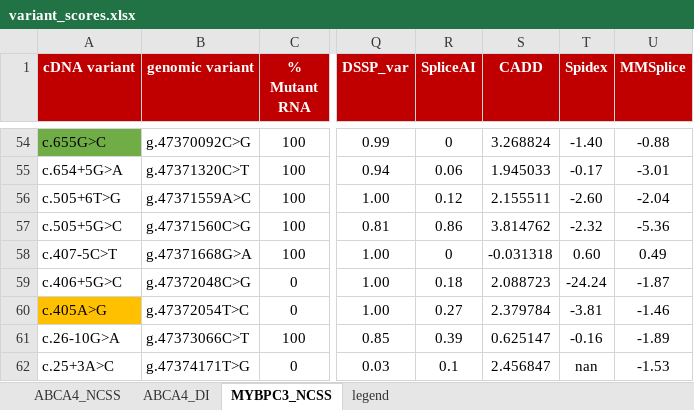
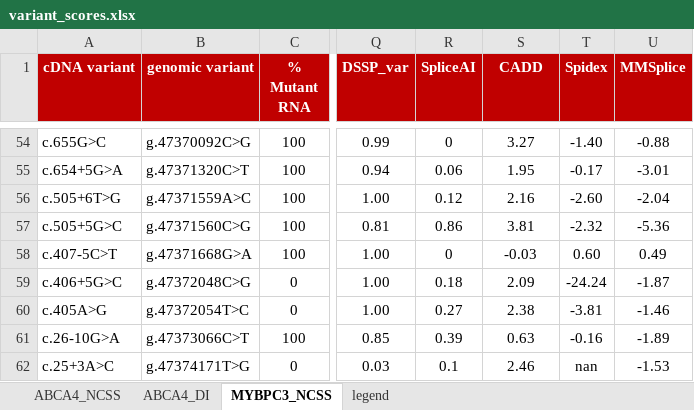
Before and after one commit to cmbi/Benchmarking_splice_prediction_tools, an Excel workbook: data/variant_scores.xlsx, sheet MYBPC3_NCSS, drawn as a sheet; only a part is shown, gaps mark what is left out; values as stored, in another font and other column widths than the file's, no borders; the diff covers the shown part only; the diff names each change by its address in the sheet, - before the commit and + after, or states it on an @@ line.

```diff
--- a/data/variant_scores.xlsx (sheet MYBPC3_NCSS)
+++ b/data/variant_scores.xlsx (sheet MYBPC3_NCSS)
-A54 fill: #70AD47
+A54 fill: none
-S54 (CADD): 3.268824
+S54 (CADD): 3.27
-S55 (CADD): 1.945033
+S55 (CADD): 1.95
-S56 (CADD): 2.155511
+S56 (CADD): 2.16
-S57 (CADD): 3.814762
+S57 (CADD): 3.81
-S58 (CADD): -0.031318
+S58 (CADD): -0.03
-S59 (CADD): 2.088723
+S59 (CADD): 2.09
-A60 fill: #FFC000
+A60 fill: none
-S60 (CADD): 2.379784
+S60 (CADD): 2.38
-S61 (CADD): 0.625147
+S61 (CADD): 0.63
-S62 (CADD): 2.456847
+S62 (CADD): 2.46
```
Also changed, not shown: 54 edited cells and cell formats elsewhere in this sheet, sheet ABCA4_DI, sheet ABCA4_NCSS, 1 other file.
